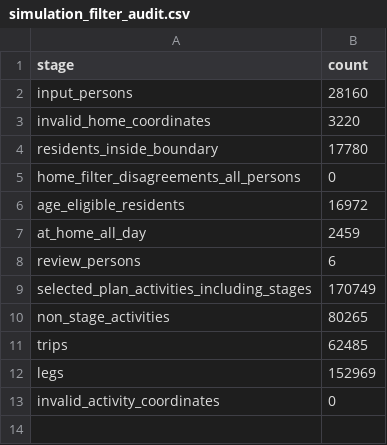
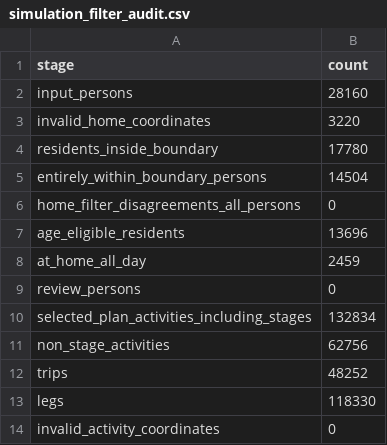
Before and after one commit to ShaileshS1702/ABMT-assignment2, a CSV file: simulation_filter/simulation_filter_audit.csv, drawn as a sheet.

```diff
--- a/simulation_filter/simulation_filter_audit.csv
+++ b/simulation_filter/simulation_filter_audit.csv
@@ -4,10 +4,11 @@ invalid_home_coordinates,3220
 residents_inside_boundary,17780
+entirely_within_boundary_persons,14504
 home_filter_disagreements_all_persons,0
-age_eligible_residents,16972
+age_eligible_residents,13696
 at_home_all_day,2459
-review_persons,6
-selected_plan_activities_including_stages,170749
-non_stage_activities,80265
-trips,62485
-legs,152969
+review_persons,0
+selected_plan_activities_including_stages,132834
+non_stage_activities,62756
+trips,48252
+legs,118330
 invalid_activity_coordinates,0
```
Also changed, not shown: simulation_filter/simulation_review_persons.csv, 17 other files.
